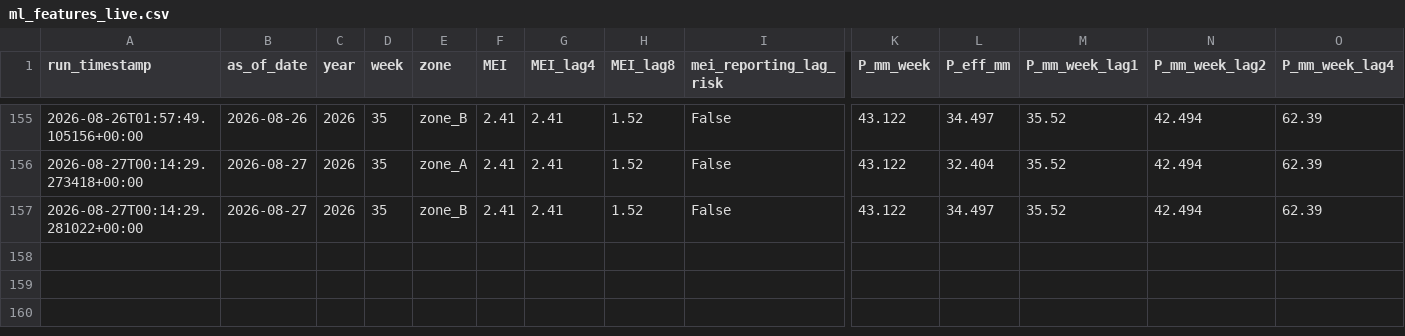
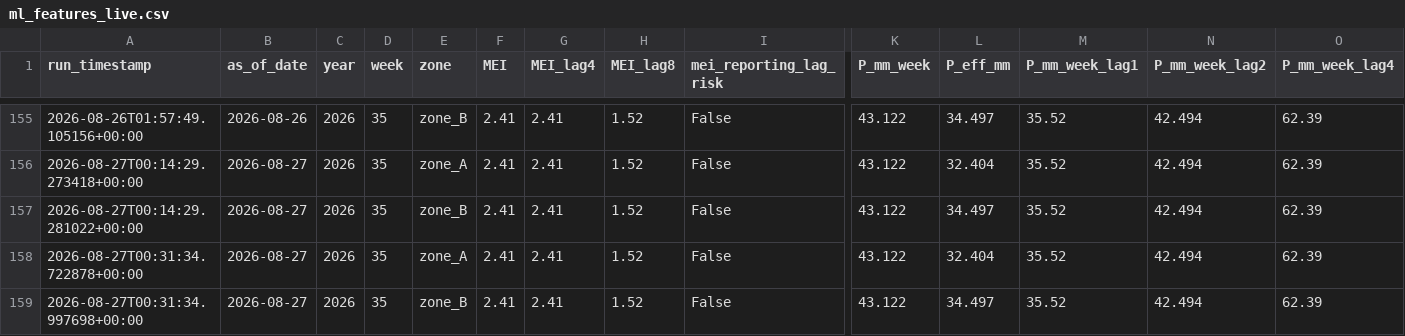
Before and after one commit to mpdox30/maenarua-water-web, a CSV file: 01_data/scripts and code/pipeline/ml_features_live.csv, drawn as a sheet; only a part is shown, gaps mark what is left out; rows hold the shown columns only; the diff names each change by its address in the sheet, - before the commit and + after, or states it on an @@ line.

Commit message:
Auto-update: ml_features_live.csv 2026-08-27 00:32 (Colab)

```diff
--- a/01_data/scripts and code/pipeline/ml_features_live.csv
+++ b/01_data/scripts and code/pipeline/ml_features_live.csv
+row 158: 2026-08-27T00:31:34.722878+00:00 | 2026-08-27 | 2026 | 35 | zone_A | 2.41 | 2.41 | 1.52 | False | 43.122 | 32.404 | 35.52 | 42.494 | 62.39
+row 159: 2026-08-27T00:31:34.997698+00:00 | 2026-08-27 | 2026 | 35 | zone_B | 2.41 | 2.41 | 1.52 | False | 43.122 | 34.497 | 35.52 | 42.494 | 62.39
```
